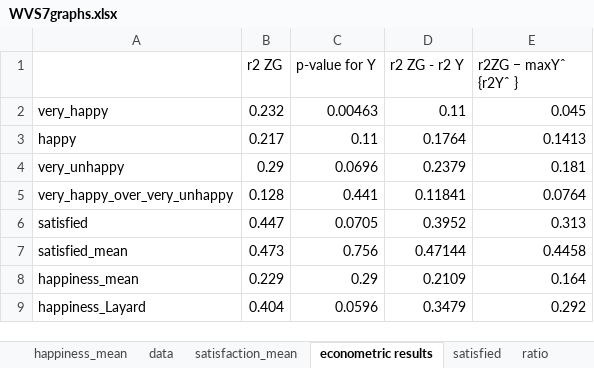
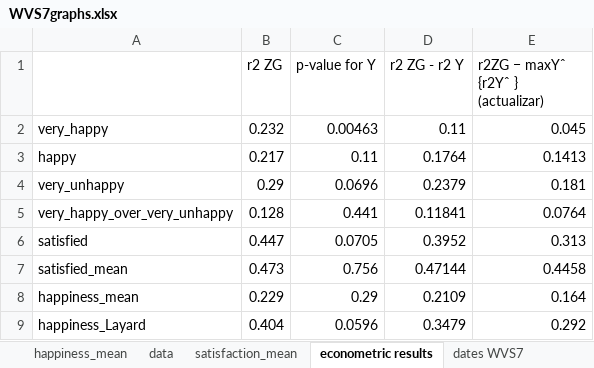
Before and after one commit to bixiou/wellbeing_gdp_region, an Excel workbook: data/WVS7graphs.xlsx, sheet econometric results, drawn as a sheet; values as stored, in another font and other column widths than the file's, no borders; the diff names each change by its address in the sheet, - before the commit and + after, or states it on an @@ line.

```diff
--- a/data/WVS7graphs.xlsx (sheet econometric results)
+++ b/data/WVS7graphs.xlsx (sheet econometric results)
+sheet tab: dates WVS7
-E1: r2ZG − maxYˆ {r2Yˆ }
+E1: r2ZG − maxYˆ {r2Yˆ } (actualizar)
```
Also changed, not shown: other sheet tabs, charts or pictures, 4 other files.
